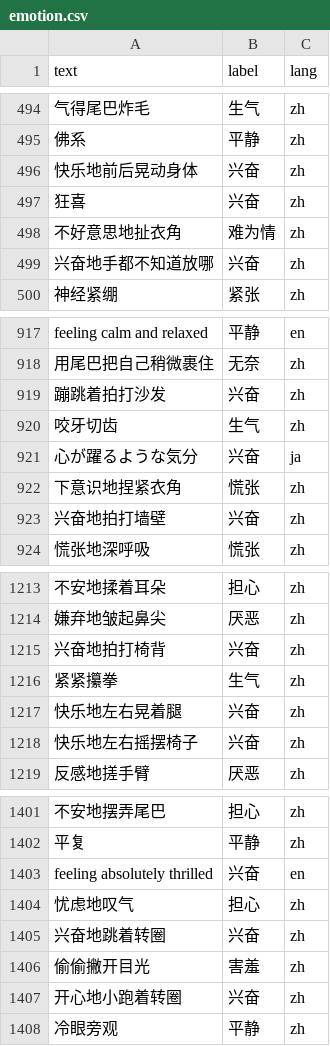
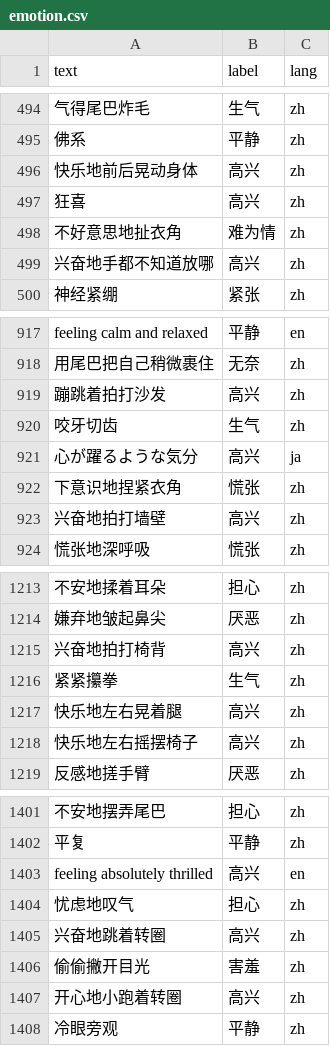
Before and after one commit to ywhhdj/emotion_classifier, a CSV file: data/emotion.csv, drawn as a sheet; only a part is shown, gaps mark what is left out; the diff covers the shown part only; the diff names each change by its address in the sheet, - before the commit and + after, or states it on an @@ line.

```diff
--- a/data/emotion.csv
+++ b/data/emotion.csv
-B496:B497 (label): 兴奋
+B496:B497 (label): 高兴
-B499 (label): 兴奋
+B499 (label): 高兴
-B919 (label): 兴奋
+B919 (label): 高兴
-B921 (label): 兴奋
+B921 (label): 高兴
-B923 (label): 兴奋
+B923 (label): 高兴
-B1215 (label): 兴奋
+B1215 (label): 高兴
-B1217:B1218 (label): 兴奋
+B1217:B1218 (label): 高兴
-B1403 (label): 兴奋
+B1403 (label): 高兴
-B1405 (label): 兴奋
+B1405 (label): 高兴
-B1407 (label): 兴奋
+B1407 (label): 高兴
```
Also changed, not shown: 129 edited cells elsewhere in this file, 18 other files.
